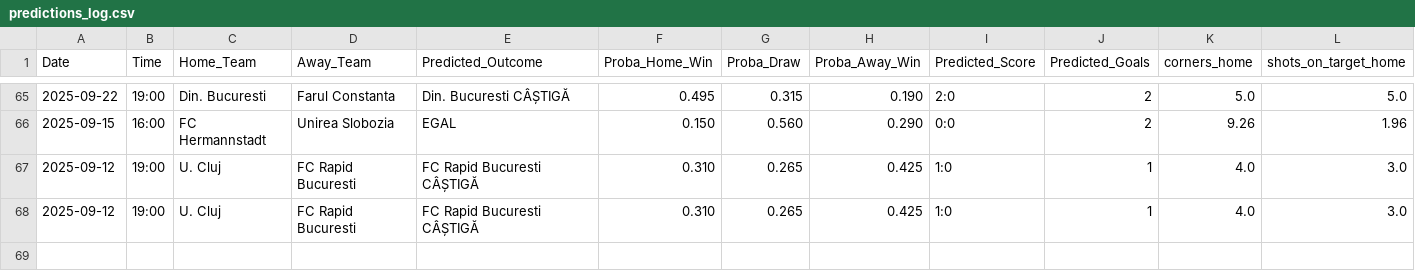
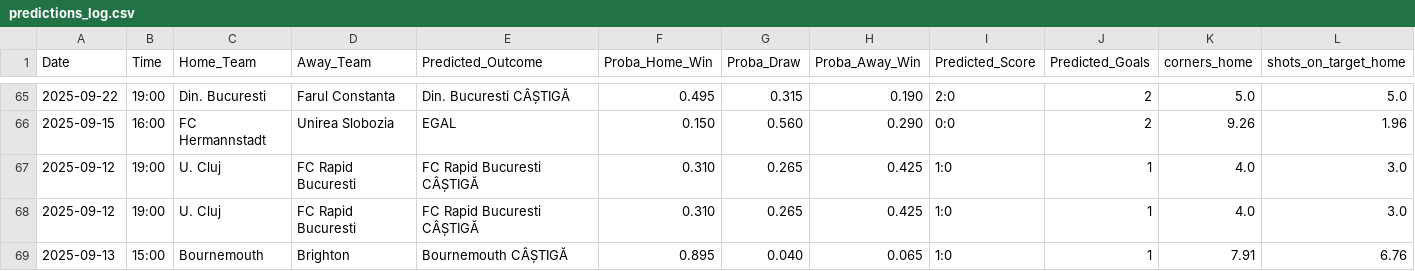
Before and after one commit to et1992s/predict-football-matches, a CSV file: predictions_log.csv, drawn as a sheet; only a part is shown, gaps mark what is left out; rows hold the shown columns only; the diff names each change by its address in the sheet, - before the commit and + after, or states it on an @@ line.

```diff
--- a/predictions_log.csv
+++ b/predictions_log.csv
+row 69: 2025-09-13 | 15:00 | Bournemouth | Brighton | Bournemouth CÂȘTIGĂ | 0.895 | 0.040 | 0.065 | 1:0 | 1 | 7.91 | 6.76
```
Also changed, not shown: 14 other files.
